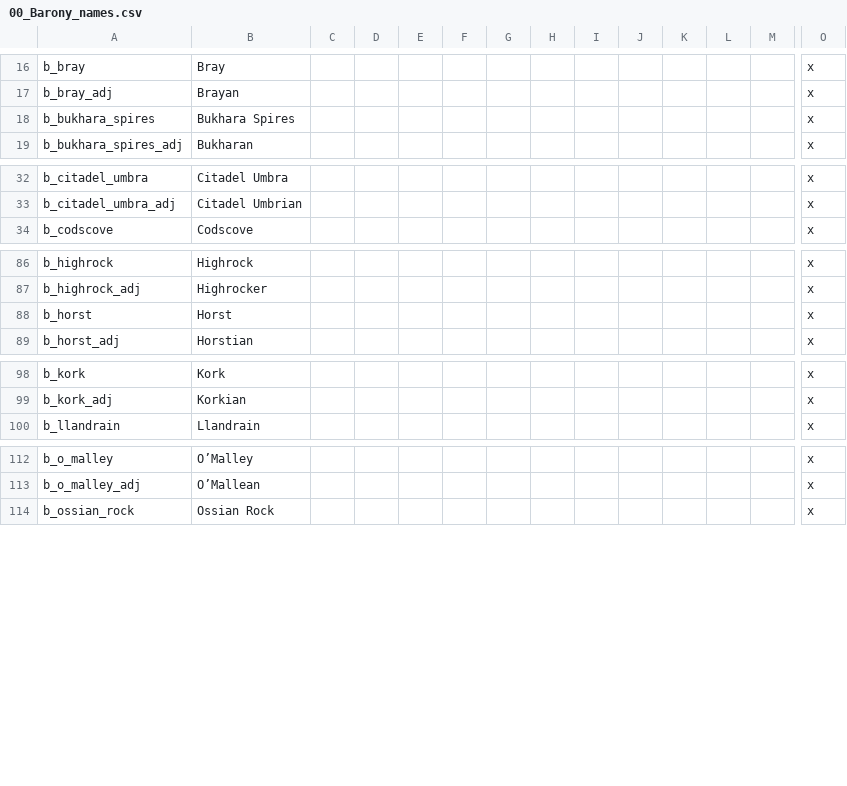
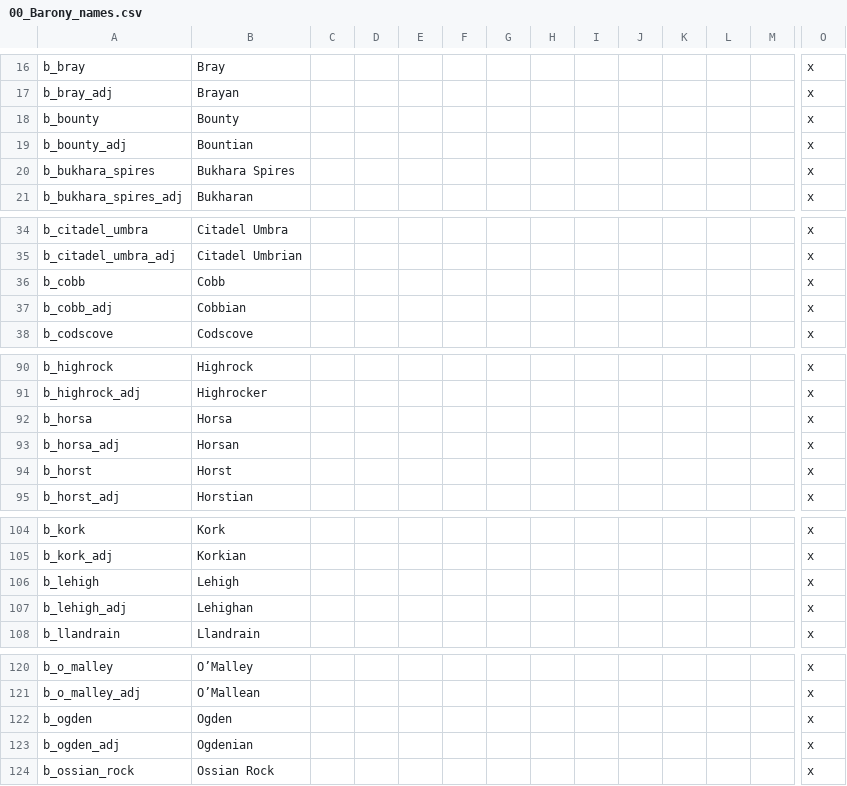
Before and after one commit to chriscohen/ck2-forgottenkings, a CSV file: ForgottenRealms/localisation/00_Barony_names.csv, drawn as a sheet; only a part is shown, gaps mark what is left out; rows hold the shown columns only; the diff names each change by its address in the sheet, - before the commit and + after, or states it on an @@ line.

```diff
--- a/ForgottenRealms/localisation/00_Barony_names.csv
+++ b/ForgottenRealms/localisation/00_Barony_names.csv
+row 18: b_bounty | Bounty |  |  |  |  |  |  |  |  |  |  |  | x
+row 19: b_bounty_adj | Bountian |  |  |  |  |  |  |  |  |  |  |  | x
+row 36: b_cobb | Cobb |  |  |  |  |  |  |  |  |  |  |  | x
+row 37: b_cobb_adj | Cobbian |  |  |  |  |  |  |  |  |  |  |  | x
+row 92: b_horsa | Horsa |  |  |  |  |  |  |  |  |  |  |  | x
+row 93: b_horsa_adj | Horsan |  |  |  |  |  |  |  |  |  |  |  | x
+row 106: b_lehigh | Lehigh |  |  |  |  |  |  |  |  |  |  |  | x
+row 107: b_lehigh_adj | Lehighan |  |  |  |  |  |  |  |  |  |  |  | x
+row 122: b_ogden | Ogden |  |  |  |  |  |  |  |  |  |  |  | x
+row 123: b_ogden_adj | Ogdenian |  |  |  |  |  |  |  |  |  |  |  | x
```
Also changed, not shown: 2 other files.
